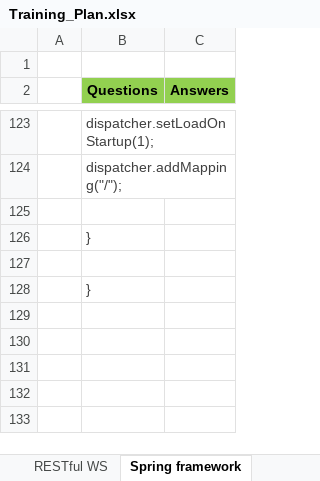
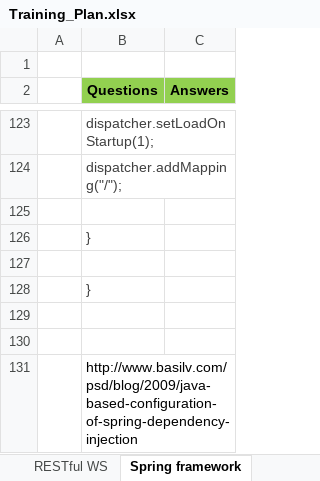
Before and after one commit to phquoc25/Software, an Excel workbook: Training_Plan.xlsx, sheet Spring framework, drawn as a sheet; only a part is shown, gaps mark what is left out; values as stored, in another font and other column widths than the file's, no borders; the diff names each change by its address in the sheet, - before the commit and + after, or states it on an @@ line.

```diff
--- a/Training_Plan.xlsx (sheet Spring framework)
+++ b/Training_Plan.xlsx (sheet Spring framework)
+row 129: (empty)
+row 130: (empty)
+row 131:  | http://www.basilv.com/psd/blog/2009/java-based-configuration-of-spring-dependency-injection
```
Also changed, not shown: 1 other file.
